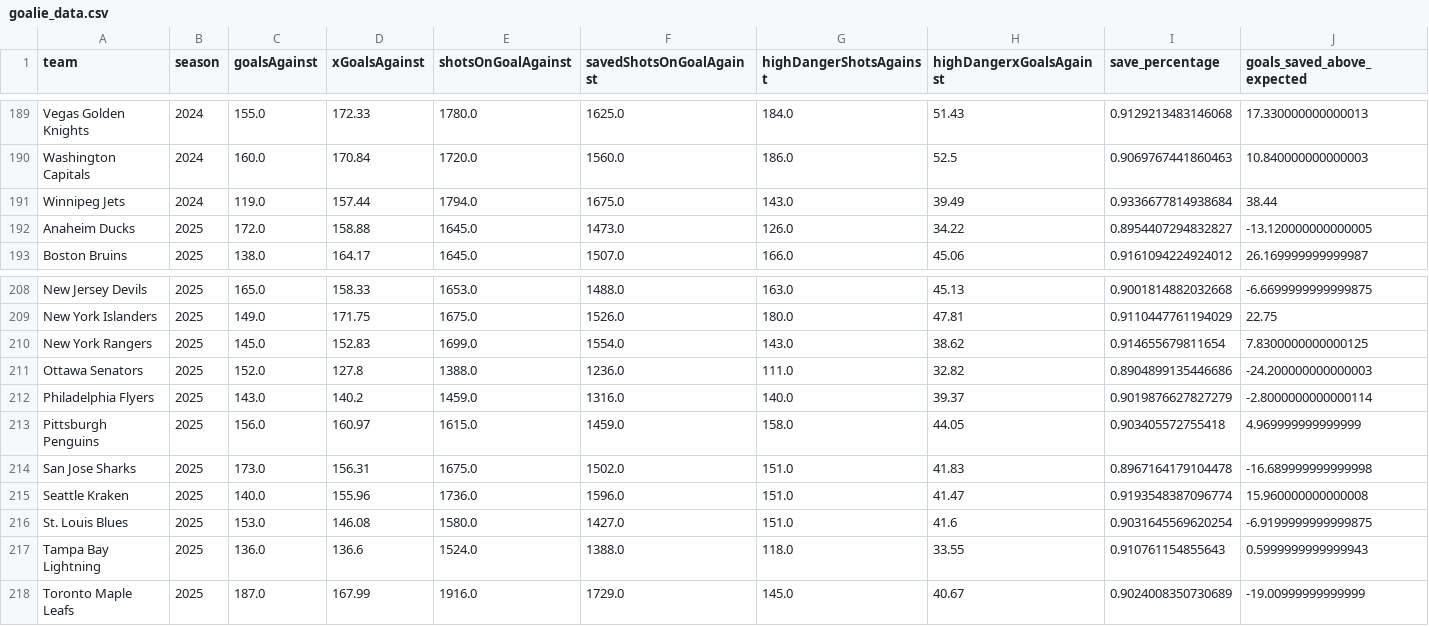
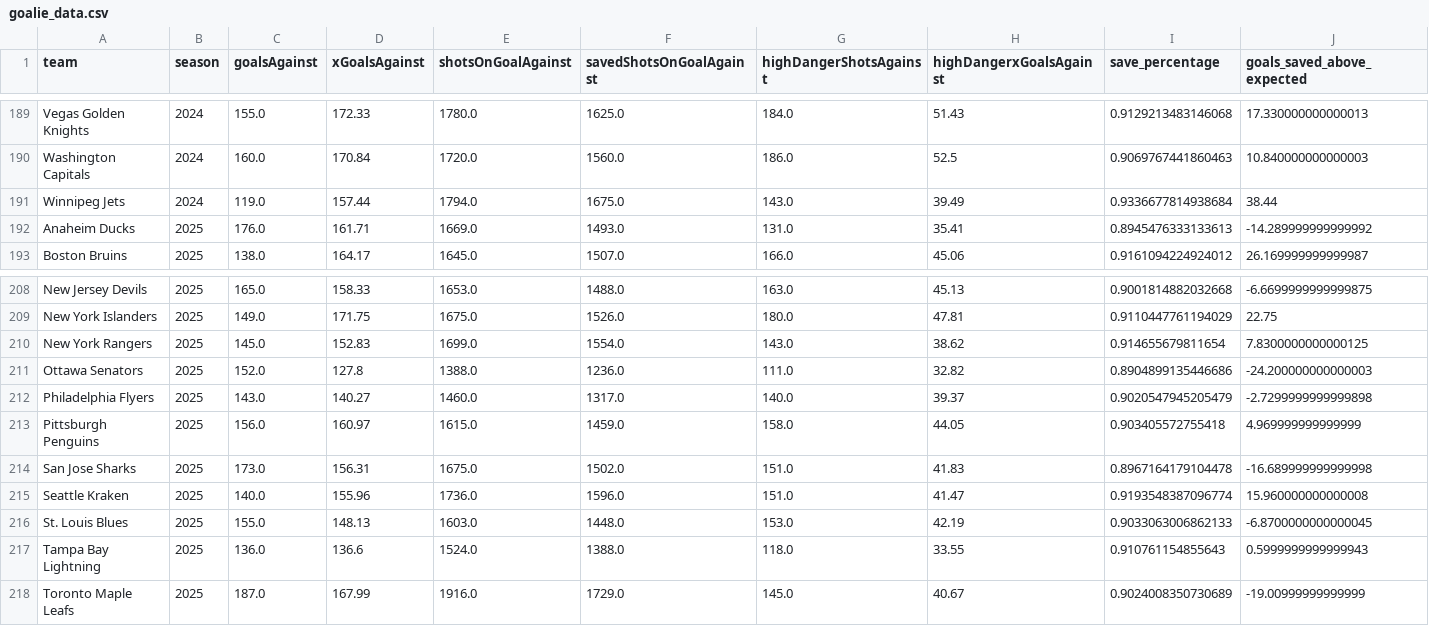
Before and after one commit to Jburn042/sens_analytics, a CSV file: data/goalie_data.csv, drawn as a sheet; only a part is shown, gaps mark what is left out.

```diff
--- a/data/goalie_data.csv
+++ b/data/goalie_data.csv
@@ -191,3 +191,3 @@ Washington Capitals,2024,160.0,170.84,1720.0,1560.0,186.0,52.5,0.906976744186046
 Winnipeg Jets,2024,119.0,157.44,1794.0,1675.0,143.0,39.49,0.9336677814938684,38.44
-Anaheim Ducks,2025,172.0,158.88,1645.0,1473.0,126.0,34.22,0.8954407294832827,-13.120000000000005
+Anaheim Ducks,2025,176.0,161.71,1669.0,1493.0,131.0,35.41,0.8945476333133613,-14.289999999999992
 Boston Bruins,2025,138.0,164.17,1645.0,1507.0,166.0,45.06,0.9161094224924012,26.169999999999987
@@ -211,3 +211,3 @@ New York Rangers,2025,145.0,152.83,1699.0,1554.0,143.0,38.62,0.914655679811654,7
 Ottawa Senators,2025,152.0,127.8,1388.0,1236.0,111.0,32.82,0.8904899135446686,-24.200000000000003
-Philadelphia Flyers,2025,143.0,140.2,1459.0,1316.0,140.0,39.37,0.9019876627827279,-2.8000000000000114
+Philadelphia Flyers,2025,143.0,140.27,1460.0,1317.0,140.0,39.37,0.9020547945205479,-2.7299999999999898
 Pittsburgh Penguins,2025,156.0,160.97,1615.0,1459.0,158.0,44.05,0.903405572755418,4.969999999999999
@@ -215,3 +215,3 @@ San Jose Sharks,2025,173.0,156.31,1675.0,1502.0,151.0,41.83,0.8967164179104478,-
 Seattle Kraken,2025,140.0,155.96,1736.0,1596.0,151.0,41.47,0.9193548387096774,15.960000000000008
-St. Louis Blues,2025,153.0,146.08,1580.0,1427.0,151.0,41.6,0.9031645569620254,-6.9199999999999875
+St. Louis Blues,2025,155.0,148.13,1603.0,1448.0,153.0,42.19,0.9033063006862133,-6.8700000000000045
 Tampa Bay Lightning,2025,136.0,136.6,1524.0,1388.0,118.0,33.55,0.910761154855643,0.5999999999999943
```
Also changed, not shown: data/team_season_metrics.csv, 3 other files.
